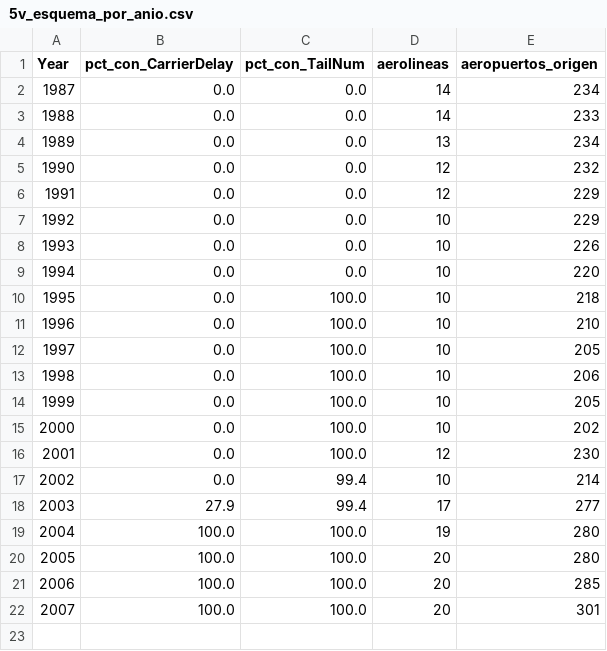
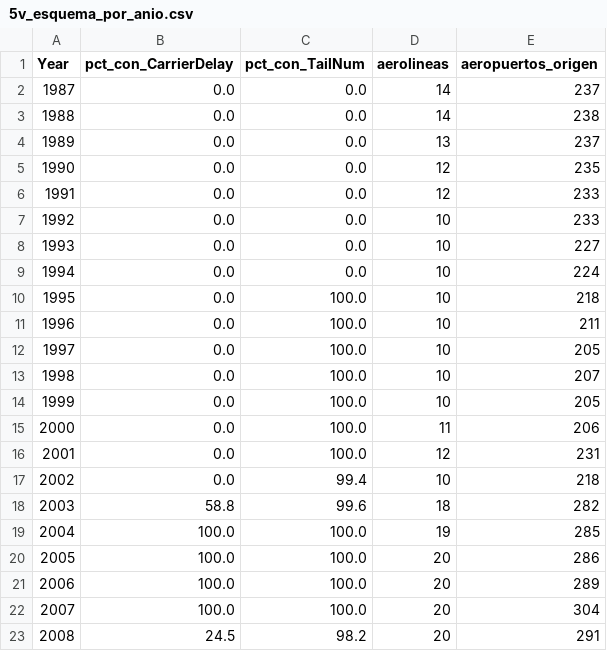
Before and after one commit to ctesorierog/Proyecto-BigData, a CSV file: evidence/miembro3/5v_esquema_por_anio.csv, drawn as a sheet.

```diff
--- a/evidence/miembro3/5v_esquema_por_anio.csv
+++ b/evidence/miembro3/5v_esquema_por_anio.csv
@@ -1,22 +1,23 @@
 Year,pct_con_CarrierDelay,pct_con_TailNum,aerolineas,aeropuertos_origen
-1987,0.0,0.0,14,234
-1988,0.0,0.0,14,233
-1989,0.0,0.0,13,234
-1990,0.0,0.0,12,232
-1991,0.0,0.0,12,229
-1992,0.0,0.0,10,229
-1993,0.0,0.0,10,226
-1994,0.0,0.0,10,220
+1987,0.0,0.0,14,237
+1988,0.0,0.0,14,238
+1989,0.0,0.0,13,237
+1990,0.0,0.0,12,235
+1991,0.0,0.0,12,233
+1992,0.0,0.0,10,233
+1993,0.0,0.0,10,227
+1994,0.0,0.0,10,224
 1995,0.0,100.0,10,218
-1996,0.0,100.0,10,210
+1996,0.0,100.0,10,211
 1997,0.0,100.0,10,205
-1998,0.0,100.0,10,206
+1998,0.0,100.0,10,207
 1999,0.0,100.0,10,205
-2000,0.0,100.0,10,202
-2001,0.0,100.0,12,230
-2002,0.0,99.4,10,214
-2003,27.9,99.4,17,277
-2004,100.0,100.0,19,280
-2005,100.0,100.0,20,280
-2006,100.0,100.0,20,285
-2007,100.0,100.0,20,301
+2000,0.0,100.0,11,206
+2001,0.0,100.0,12,231
+2002,0.0,99.4,10,218
+2003,58.8,99.6,18,282
+2004,100.0,100.0,19,285
+2005,100.0,100.0,20,286
+2006,100.0,100.0,20,289
+2007,100.0,100.0,20,304
+2008,24.5,98.2,20,291
```
Also changed, not shown: evidence/miembro3/5v_volumen_por_anio.csv, evidence/miembro3/streaming_contadores.csv, 12 other files.
